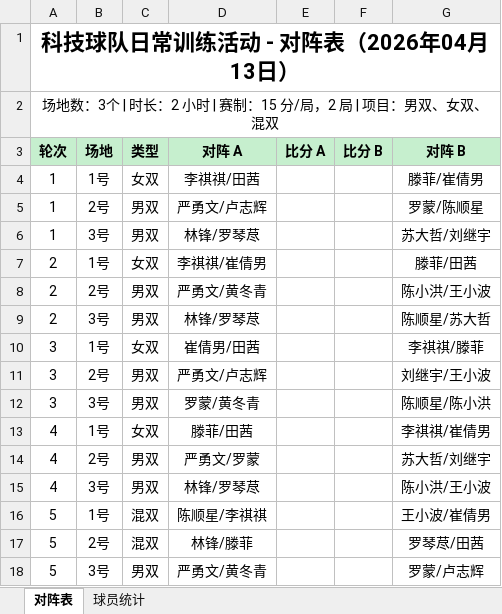
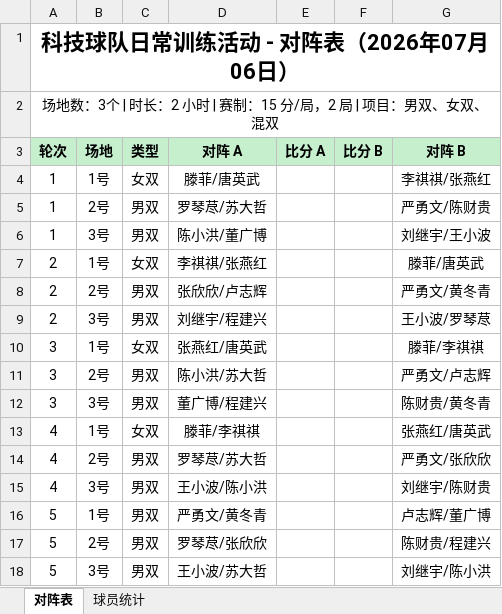
Before and after one commit to yyw794/badminton-score, an Excel workbook: 排阵/对阵表.xlsx, sheet 对阵表, drawn as a sheet; only a part is shown; values as stored, in another font and other column widths than the file's, no borders; the diff covers the shown part only; the diff names each change by its address in the sheet, - before the commit and + after, or states it on an @@ line.

```diff
--- a/排阵/对阵表.xlsx (sheet 对阵表)
+++ b/排阵/对阵表.xlsx (sheet 对阵表)
-A1 (轮次): 科技球队日常训练活动 - 对阵表（2026年04月13日）
+A1 (轮次): 科技球队日常训练活动 - 对阵表（2026年07月06日）
-D4 (对阵 A): 李祺祺/田茜
+D4 (对阵 A): 滕菲/唐英武
-G4 (对阵 B): 滕菲/崔倩男
+G4 (对阵 B): 李祺祺/张燕红
-D5 (对阵 A): 严勇文/卢志辉
+D5 (对阵 A): 罗琴荩/苏大哲
-G5 (对阵 B): 罗蒙/陈顺星
+G5 (对阵 B): 严勇文/陈财贵
-D6 (对阵 A): 林锋/罗琴荩
+D6 (对阵 A): 陈小洪/董广博
-G6 (对阵 B): 苏大哲/刘继宇
+G6 (对阵 B): 刘继宇/王小波
-D7 (对阵 A): 李祺祺/崔倩男
+D7 (对阵 A): 李祺祺/张燕红
-G7 (对阵 B): 滕菲/田茜
+G7 (对阵 B): 滕菲/唐英武
-D8 (对阵 A): 严勇文/黄冬青
+D8 (对阵 A): 张欣欣/卢志辉
-G8 (对阵 B): 陈小洪/王小波
+G8 (对阵 B): 严勇文/黄冬青
-D9 (对阵 A): 林锋/罗琴荩
+D9 (对阵 A): 刘继宇/程建兴
-G9 (对阵 B): 陈顺星/苏大哲
+G9 (对阵 B): 王小波/罗琴荩
-D10 (对阵 A): 崔倩男/田茜
+D10 (对阵 A): 张燕红/唐英武
-G10 (对阵 B): 李祺祺/滕菲
+G10 (对阵 B): 滕菲/李祺祺
-D11 (对阵 A): 严勇文/卢志辉
+D11 (对阵 A): 陈小洪/苏大哲
-G11 (对阵 B): 刘继宇/王小波
+G11 (对阵 B): 严勇文/卢志辉
-D12 (对阵 A): 罗蒙/黄冬青
+D12 (对阵 A): 董广博/程建兴
-G12 (对阵 B): 陈顺星/陈小洪
+G12 (对阵 B): 陈财贵/黄冬青
-D13 (对阵 A): 滕菲/田茜
+D13 (对阵 A): 滕菲/李祺祺
-G13 (对阵 B): 李祺祺/崔倩男
+G13 (对阵 B): 张燕红/唐英武
-D14 (对阵 A): 严勇文/罗蒙
+D14 (对阵 A): 罗琴荩/苏大哲
-G14 (对阵 B): 苏大哲/刘继宇
+G14 (对阵 B): 严勇文/张欣欣
-D15 (对阵 A): 林锋/罗琴荩
+D15 (对阵 A): 王小波/陈小洪
-G15 (对阵 B): 陈小洪/王小波
+G15 (对阵 B): 刘继宇/陈财贵
-C16:C17 (类型): 混双
+C16:C17 (类型): 男双
-D16 (对阵 A): 陈顺星/李祺祺
+D16 (对阵 A): 严勇文/黄冬青
-G16 (对阵 B): 王小波/崔倩男
+G16 (对阵 B): 卢志辉/董广博
-D17 (对阵 A): 林锋/滕菲
+D17 (对阵 A): 罗琴荩/张欣欣
-G17 (对阵 B): 罗琴荩/田茜
+G17 (对阵 B): 陈财贵/程建兴
-D18 (对阵 A): 严勇文/黄冬青
+D18 (对阵 A): 王小波/苏大哲
-G18 (对阵 B): 罗蒙/卢志辉
+G18 (对阵 B): 刘继宇/陈小洪
```
Also changed, not shown: 23 edited cells elsewhere in this sheet, sheet 球员统计, 28 other files.
